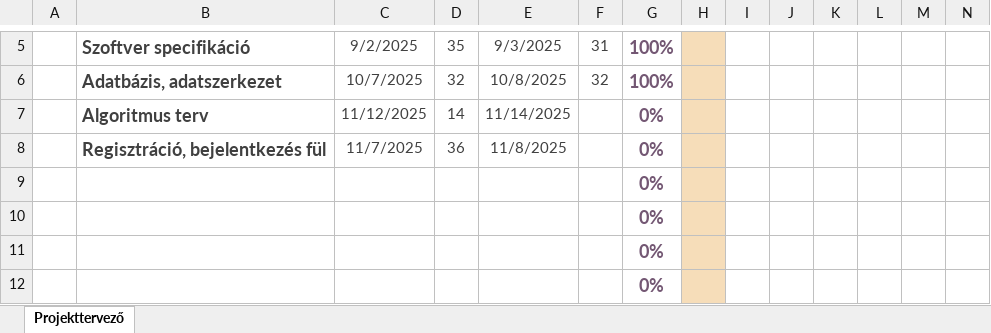
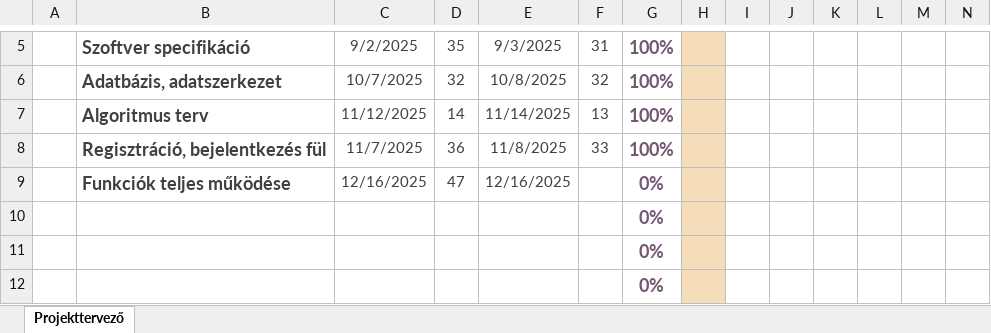
Before and after one commit to nagyls/13_S2_5_vizsgaremek, an Excel workbook: dokumentumok/Ütemterv.xlsx, sheet Projekttervező, drawn as a sheet; only a part is shown, gaps mark what is left out; values as stored, in another font and other column widths than the file's, no borders; conditional formats not drawn; removed rows and columns are numbered as before the commit, all else as after; rows hold the shown columns only; the diff names each change by its address in the sheet, - before the commit and + after, or states it on an @@ line.

Commit message:
ütemterv frissitése

```diff
--- a/dokumentumok/Ütemterv.xlsx (sheet Projekttervező)
+++ b/dokumentumok/Ütemterv.xlsx (sheet Projekttervező)
-F7: (empty)
+F7: 13
-G7:G8: 0%
+G7:G8: 100%
-F8: (empty)
+F8: 33
-row 9:  |  |  |  |  |  | 0%
+row 9:  | Funkciók teljes működése | 12/16/2025 | 47 | 12/16/2025 |  | 0%
```
